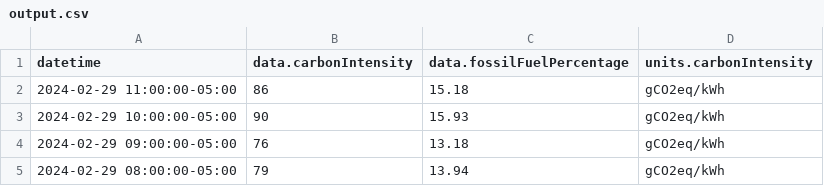
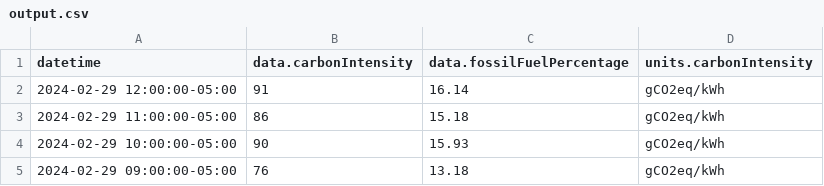
Before and after one commit to ryanfobel/ontario-grid-data, a CSV file: data/clean/co2signal.com/CA-ON/hourly/output.csv, drawn as a sheet; only a part is shown; the shorter side is filled out with more unchanged rows.

Commit message:
update data

```diff
--- a/data/clean/co2signal.com/CA-ON/hourly/output.csv
+++ b/data/clean/co2signal.com/CA-ON/hourly/output.csv
@@ -1,2 +1,3 @@
 datetime,data.carbonIntensity,data.fossilFuelPercentage,units.carbonIntensity
+2024-02-29 12:00:00-05:00,91,16.14,gCO2eq/kWh
 2024-02-29 11:00:00-05:00,86,15.18,gCO2eq/kWh
```
Also changed, not shown: 3 other files.
